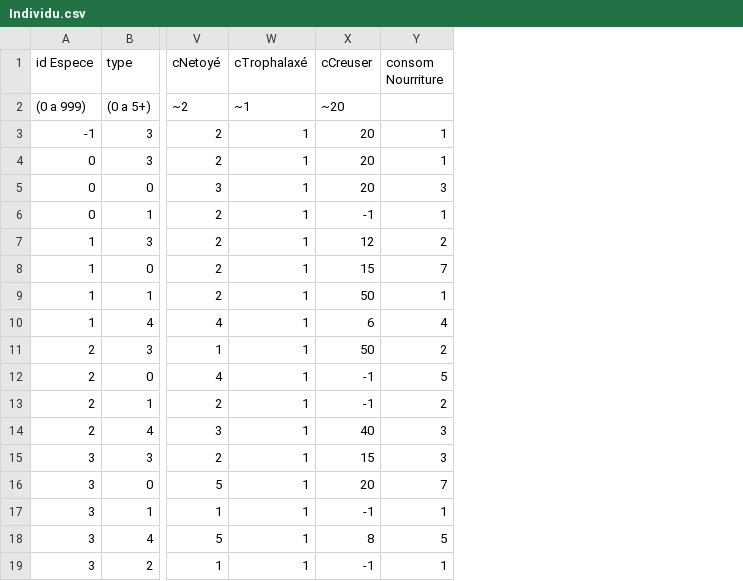
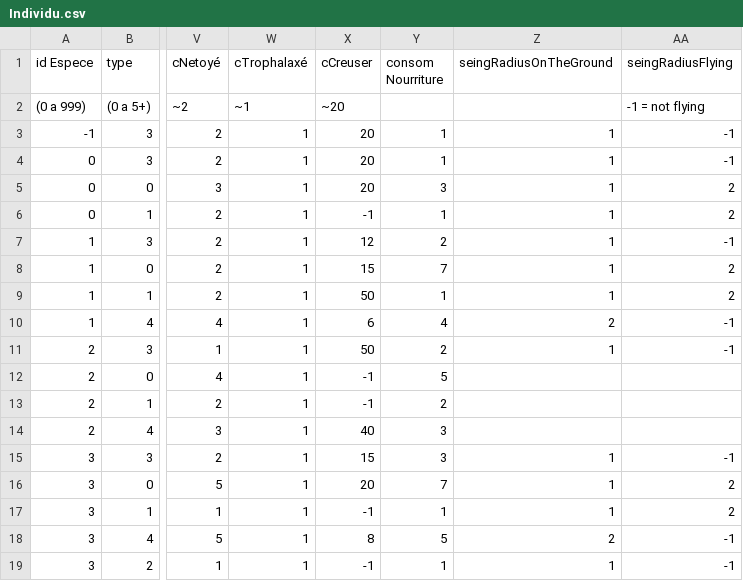
Before and after one commit to HydrolienF/Formiko, a CSV file: data/stable/bin/Individu.csv, drawn as a sheet; only a part is shown, gaps mark what is left out; the diff names each change by its address in the sheet, - before the commit and + after, or states it on an @@ line.

Commit message:
new data in .csv

```diff
--- a/data/stable/bin/Individu.csv
+++ b/data/stable/bin/Individu.csv
+column Z (seingRadiusOnTheGround), rows 3-19: 1 | 1 | 1 | 1 | 1 | 1 | 1 | 2 | 1 |  |  |  | 1 | 1 | 1 | 2 | 1
+column AA (seingRadiusFlying), rows 2-19: -1 = not flying | -1 | -1 | 2 | 2 | -1 | 2 | 2 | -1 | -1 |  |  |  | -1 | 2 | 2 | -1 | -1
```
Also changed, not shown: 1 other file.
